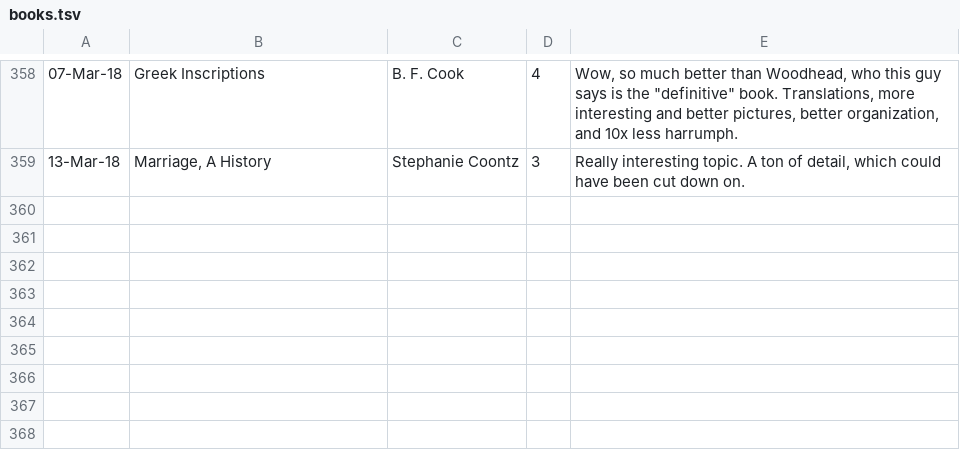
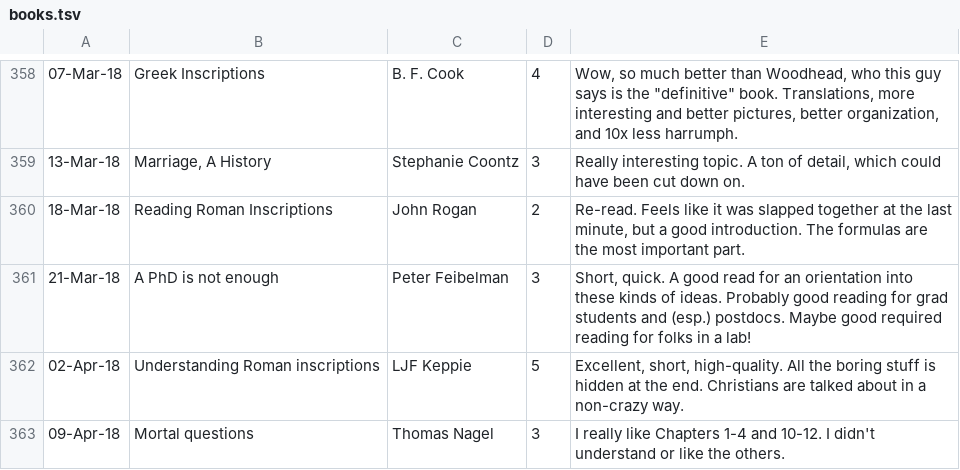
Before and after one commit to swo/books, a TSV file: books.tsv, drawn as a sheet; only a part is shown, gaps mark what is left out; the diff names each change by its address in the sheet, - before the commit and + after, or states it on an @@ line.

Commit message:
books

```diff
--- a/books.tsv
+++ b/books.tsv
+row 360: 18-Mar-18 | Reading Roman Inscriptions | John Rogan | 2 | Re-read. Feels like it was slapped together at the last minute, but a good introduction. The formulas are the most important part.
+row 361: 21-Mar-18 | A PhD is not enough | Peter Feibelman | 3 | Short, quick. A good read for an orientation into these kinds of ideas. Probably good reading for grad students and (esp.) postdocs. Maybe good required reading for folks in a lab!
+row 362: 02-Apr-18 | Understanding Roman inscriptions | LJF Keppie | 5 | Excellent, short, high-quality. All the boring stuff is hidden at the end. Christians are talked about in a non-crazy way.
+row 363: 09-Apr-18 | Mortal questions | Thomas Nagel | 3 | I really like Chapters 1-4 and 10-12. I didn't understand or like the others.
```
